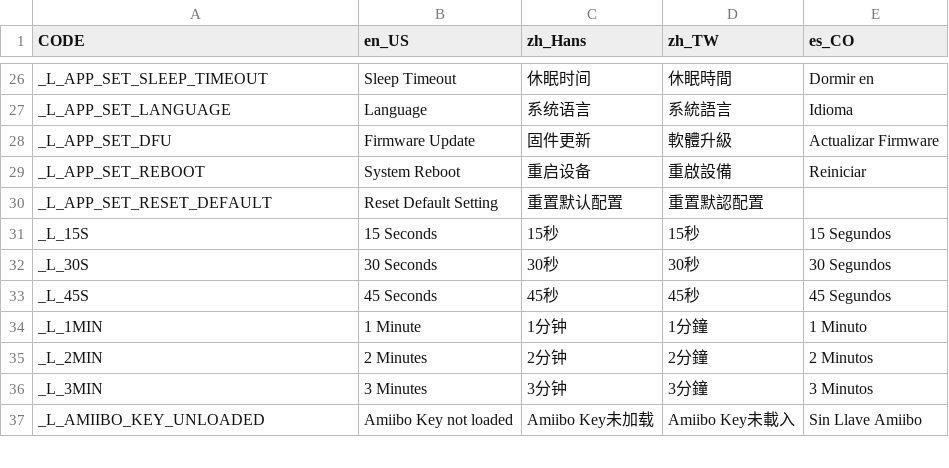
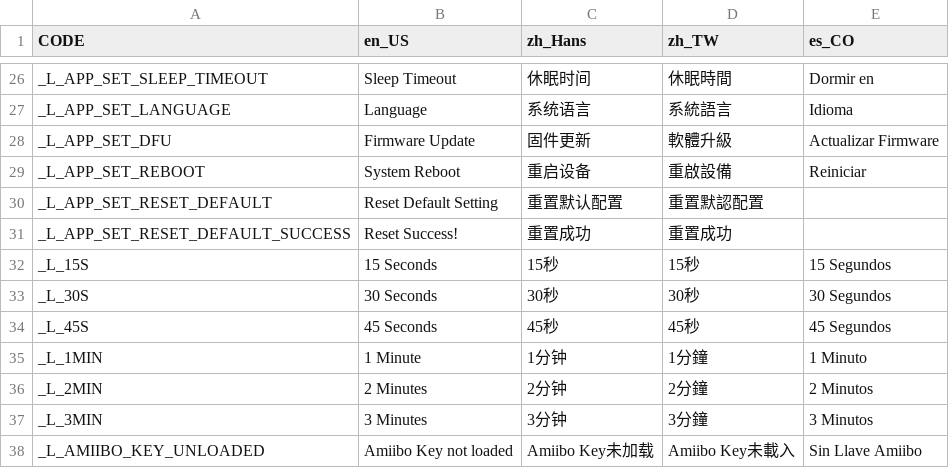
Before and after one commit to solosky/pixl.js, a CSV file: fw/data/i18n.csv, drawn as a sheet; only a part is shown, gaps mark what is left out.

Commit message:
fixed #161: apply setting after reset setting

```diff
--- a/fw/data/i18n.csv
+++ b/fw/data/i18n.csv
@@ -30,2 +30,3 @@ _L_APP_SET_REBOOT,System Reboot,重启设备,重啟設備,Reiniciar
 _L_APP_SET_RESET_DEFAULT,Reset Default Setting,重置默认配置,重置默認配置,
+_L_APP_SET_RESET_DEFAULT_SUCCESS,Reset Success!,重置成功,重置成功,
 _L_15S,15 Seconds,15秒,15秒,15 Segundos
```
Also changed, not shown: 11 other files.
